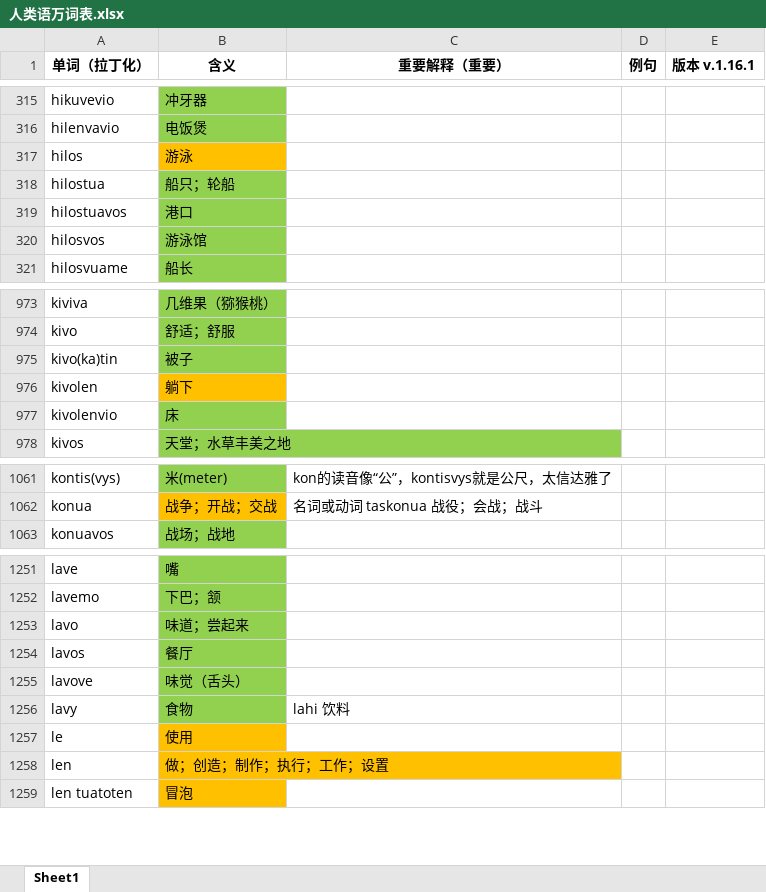
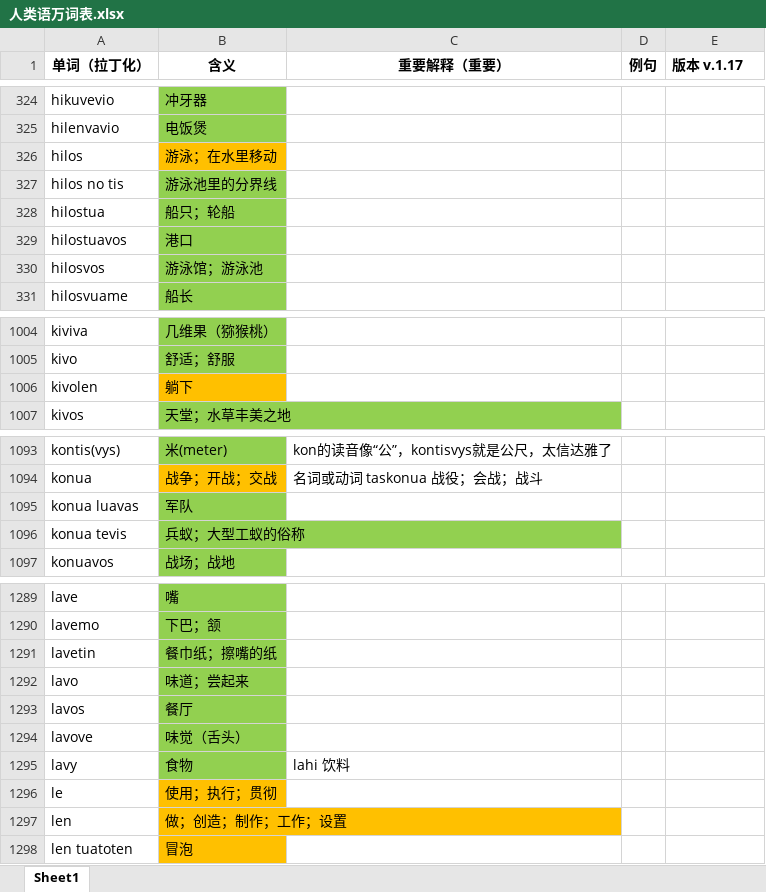
Before and after one commit to Valois-Kuai/vaslanvio, an Excel workbook: file/人类语万词表.xlsx, sheet Sheet1, drawn as a sheet; only a part is shown, gaps mark what is left out; values as stored, in another font and other column widths than the file's, no borders; removed rows and columns are numbered as before the commit, all else as after; the diff covers the shown part only; the diff names each change by its address in the sheet, - before the commit and + after, or states it on an @@ line.

```diff
--- a/file/人类语万词表.xlsx (sheet Sheet1)
+++ b/file/人类语万词表.xlsx (sheet Sheet1)
-E1: 版本 v.1.16.1
+E1: 版本 v.1.17
-B326 (含义): 游泳
+B326 (含义): 游泳；在水里移动
+row 327: hilos no tis | 游泳池里的分界线
-B330 (含义): 游泳馆
+B330 (含义): 游泳馆；游泳池
-row 975: kivo(ka)tin | 被子
-row 977: kivolenvio | 床
+row 1095: konua luavas | 军队
+row 1096: konua tevis | 兵蚁；大型工蚁的俗称
+row 1291: lavetin | 餐巾纸；擦嘴的纸
-B1296 (含义): 使用
+B1296 (含义): 使用；执行；贯彻
-B1297 (含义): 做；创造；制作；执行；工作；设置
+B1297 (含义): 做；创造；制作；工作；设置
```
Also changed, not shown: 87 added rows, 6 removed rows and 11 edited cells elsewhere in this sheet, 7 other files.
